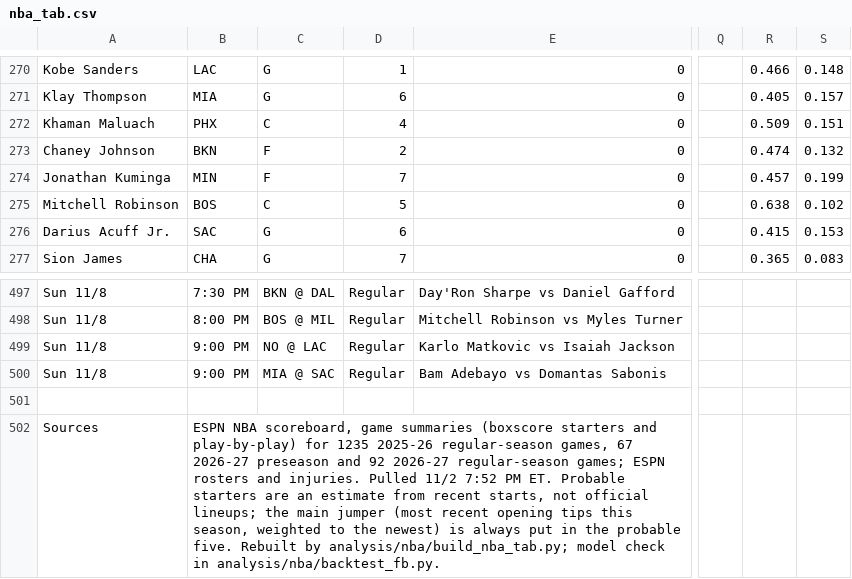
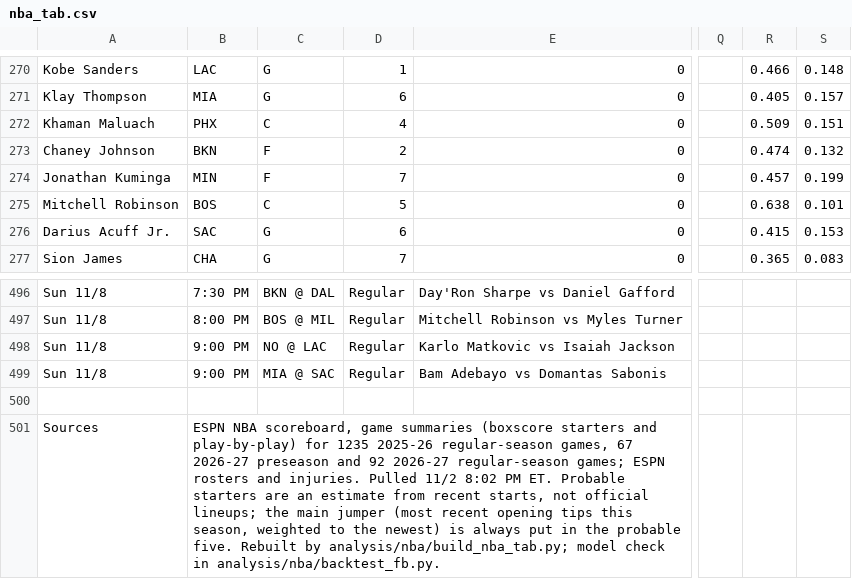
Before and after one commit to babybro652-cmd/Defined-Risk-Trading, a CSV file: analysis/nba/out/nba_tab.csv, drawn as a sheet; only a part is shown, gaps mark what is left out; addresses are those after the commit; the diff covers the shown part only; the diff names each change by its address in the sheet, - before the commit and + after, or states it on an @@ line.

```diff
--- a/analysis/nba/out/nba_tab.csv
+++ b/analysis/nba/out/nba_tab.csv
-S275: 0.102
+S275: 0.101
-B501: …Pulled 11/2 7:52 PM ET.…
+B501: …Pulled 11/2 8:02 PM ET.…
```
Also changed, not shown: 2 added rows, 3 removed rows and 14 edited cells elsewhere in this file, 5 other files.
